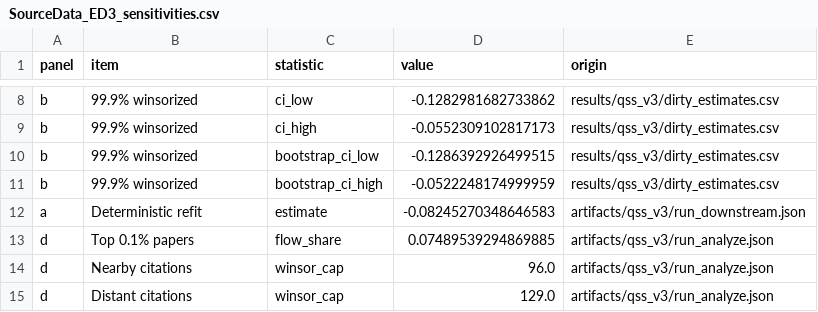
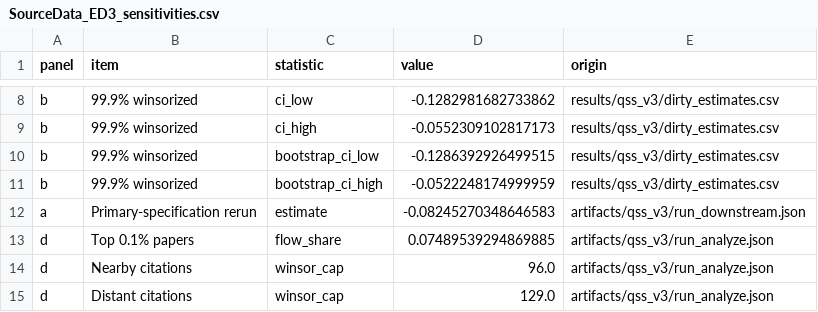
Before and after one commit to Wang-Haining/sci_diff, a CSV file: results/qss_v3/figures/source_data/SourceData_ED3_sensitivities.csv, drawn as a sheet; only a part is shown, gaps mark what is left out.

```diff
--- a/results/qss_v3/figures/source_data/SourceData_ED3_sensitivities.csv
+++ b/results/qss_v3/figures/source_data/SourceData_ED3_sensitivities.csv
@@ -11,3 +11,3 @@ b,99.9% winsorized,bootstrap_ci_low,-0.1286392926499515,results/qss_v3/dirty_est
 b,99.9% winsorized,bootstrap_ci_high,-0.0522248174999959,results/qss_v3/dirty_estimates.csv
-a,Deterministic refit,estimate,-0.08245270348646583,artifacts/qss_v3/run_downstream.json
+a,Primary-specification rerun,estimate,-0.08245270348646583,artifacts/qss_v3/run_downstream.json
 d,Top 0.1% papers,flow_share,0.07489539294869885,artifacts/qss_v3/run_analyze.json
```
Also changed, not shown: results/qss_v3/figures/source_data/SourceData_Figure1.csv, results/qss_v3/figures/source_data/source_data_manifest.csv, 12 other files.
